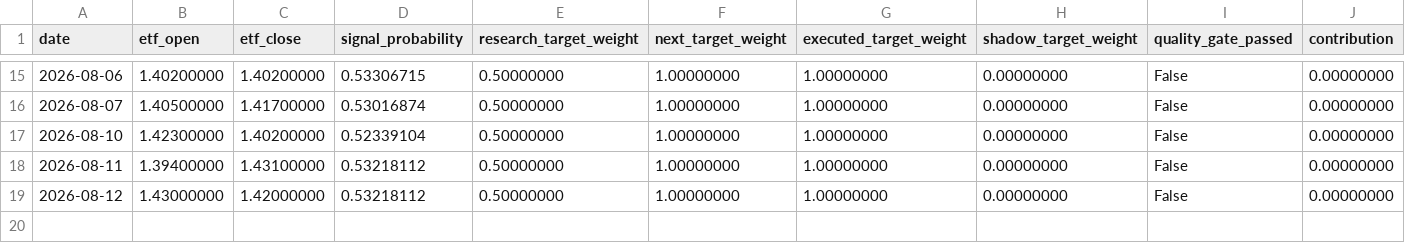
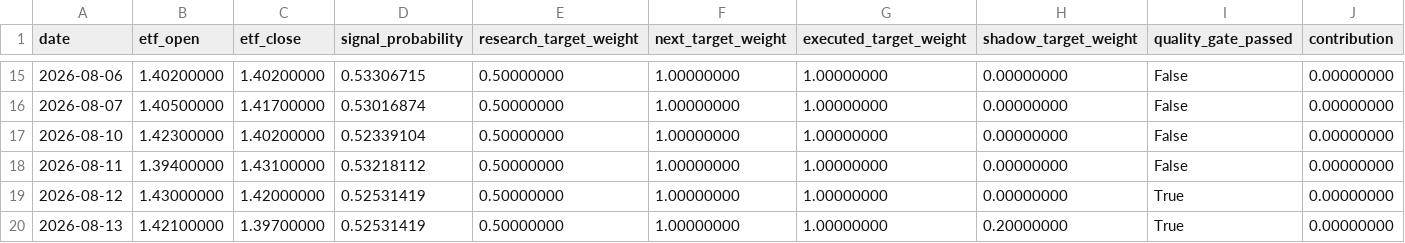
Before and after one commit to GCUeason/robot-quant, a CSV file: data/portfolio_history.csv, drawn as a sheet; only a part is shown, gaps mark what is left out; rows hold the shown columns only; the diff names each change by its address in the sheet, - before the commit and + after, or states it on an @@ line.

```diff
--- a/data/portfolio_history.csv
+++ b/data/portfolio_history.csv
-D19 (signal_probability): 0.53218112
+D19 (signal_probability): 0.52531419
-I19 (quality_gate_passed): False
+I19 (quality_gate_passed): True
+row 20: 2026-08-13 | 1.42100000 | 1.39700000 | 0.52531419 | 0.50000000 | 1.00000000 | 1.00000000 | 0.20000000 | True | 0.00000000
```
Also changed, not shown: data/robot_chain_history.csv, 6 other files.
